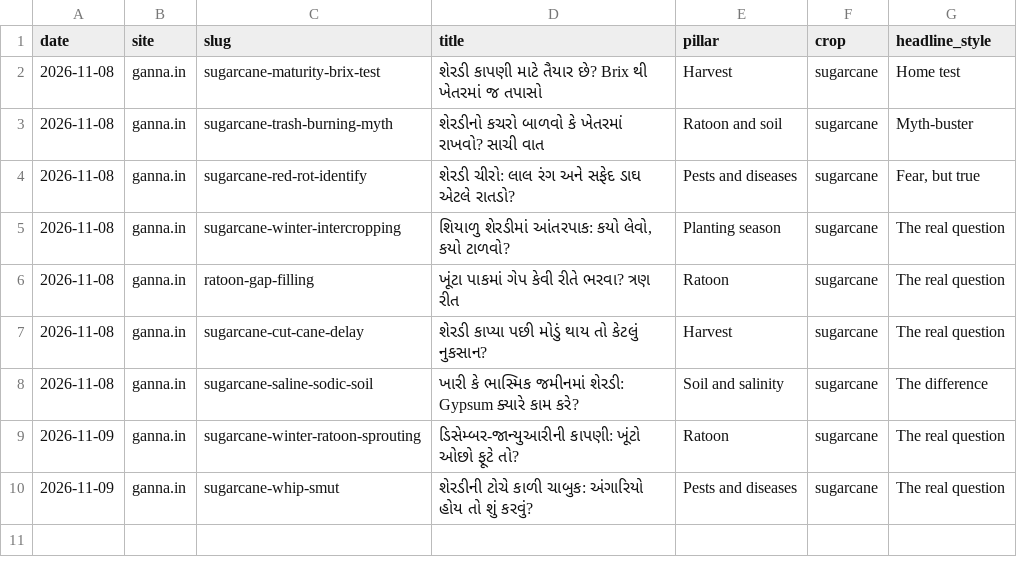
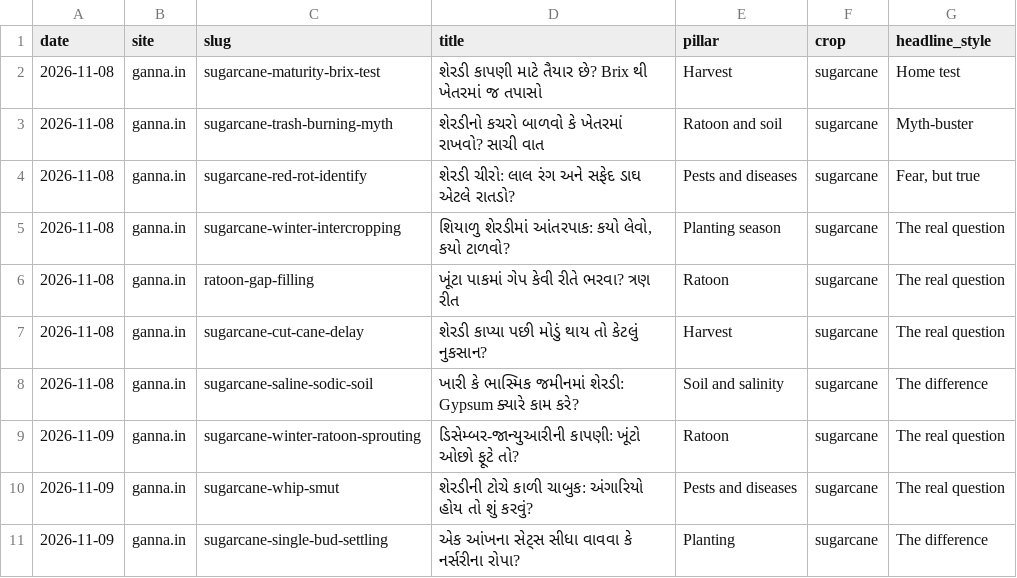
Before and after one commit to gafarlaiya/ganna.in, a CSV file: AUTOPUBLISH-LOG.csv, drawn as a sheet; the diff names each change by its address in the sheet, - before the commit and + after, or states it on an @@ line.

```diff
--- a/AUTOPUBLISH-LOG.csv
+++ b/AUTOPUBLISH-LOG.csv
+row 11: 2026-11-09 | ganna.in | sugarcane-single-bud-settling | એક આંખના સેટ્સ સીધા વાવવા કે નર્સરીના રોપા? | Planting | sugarcane | The difference
```
Also changed, not shown: tools/i18n/tr/en_auto_20261109.tsv, 19 other files.
